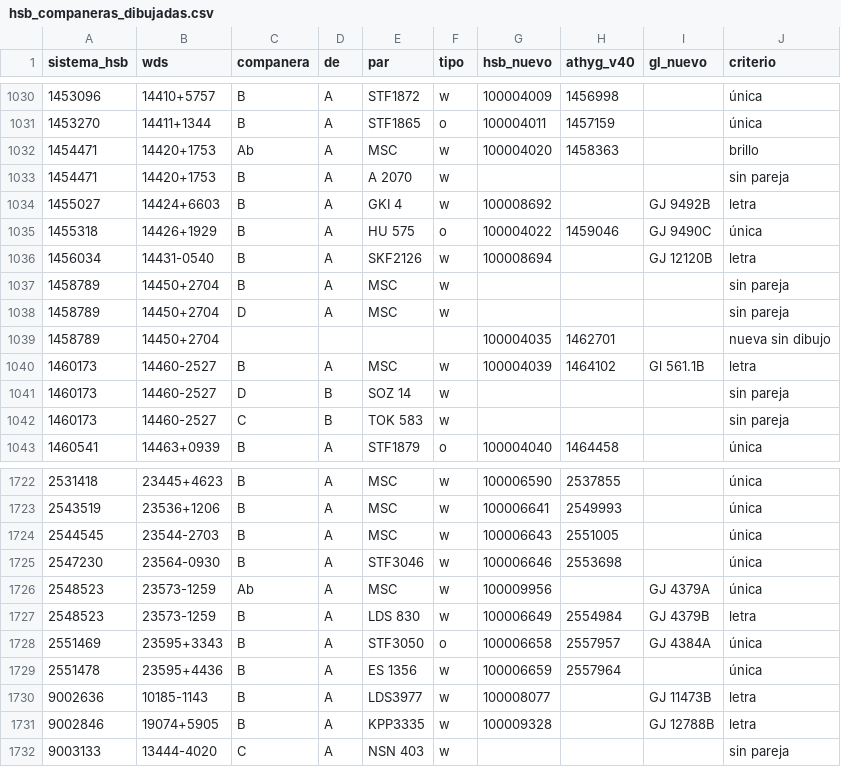
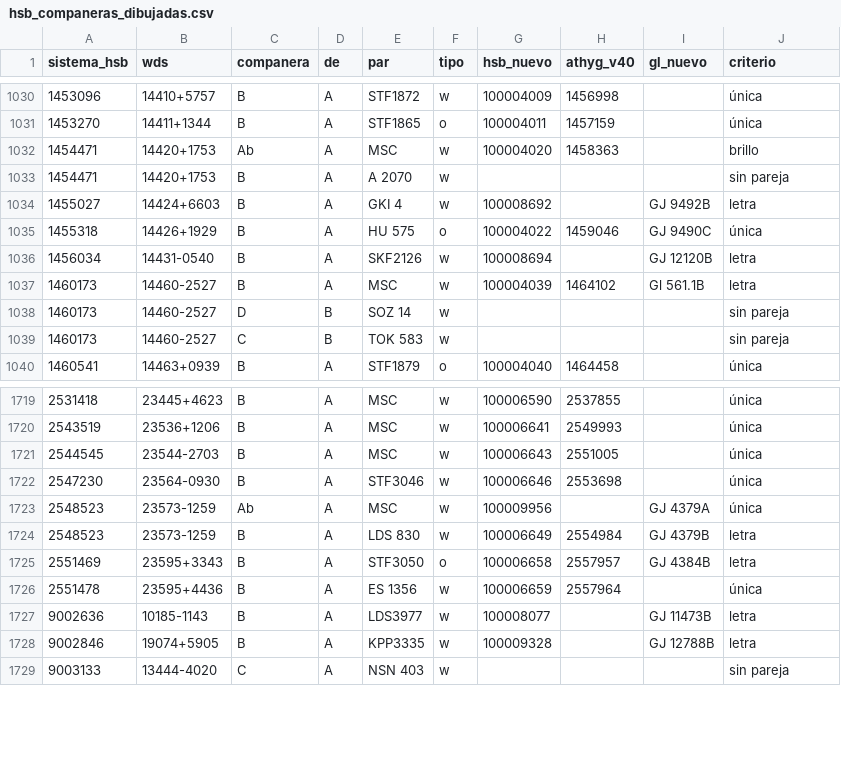
Before and after one commit to Sergiobasstidas/Hoshi, a CSV file: data/catalog/hsb_companeras_dibujadas.csv, drawn as a sheet; only a part is shown, gaps mark what is left out.

Commit message:
Aplicar las decisiones I–O de la auditoría del catálogo
Tipos espectrales de AT-HYG donde el de SIMBAD no calza con el color; HD, Gaia y nombres GJ corregidos según SIMBAD (p Eridani y Gl 563.2 con las letras cruzadas, Gaia intercambiados entre componentes, Rotanev y otros por brillo); estrellas repetidas retiradas apuntando a la que se conserva; distancia del cúmulo (UCC) para cuatro miembros con Hipparcos desfasado y la de Orión por VLBA para θ¹ Orionis B; UX Persei con su Gaia y su posición. Las diferencias restantes quedan revisadas con su motivo.

```diff
--- a/data/catalog/hsb_companeras_dibujadas.csv
+++ b/data/catalog/hsb_companeras_dibujadas.csv
@@ -1036,5 +1036,2 @@ sistema_hsb,wds,companera,de,par,tipo,hsb_nuevo,athyg_v40,gl_nuevo,criterio
 1456034,14431-0540,B,A,SKF2126,w,100008694,,GJ 12120B,letra
-1458789,14450+2704,B,A,MSC,w,,,,sin pareja
-1458789,14450+2704,D,A,MSC,w,,,,sin pareja
-1458789,14450+2704,,,,,100004035,1462701,,nueva sin dibujo
 1460173,14460-2527,B,A,MSC,w,100004039,1464102,Gl 561.1B,letra
@@ -1727,3 +1724,3 @@ sistema_hsb,wds,companera,de,par,tipo,hsb_nuevo,athyg_v40,gl_nuevo,criterio
 2548523,23573-1259,B,A,LDS 830,w,100006649,2554984,GJ 4379B,letra
-2551469,23595+3343,B,A,STF3050,o,100006658,2557957,GJ 4384A,única
+2551469,23595+3343,B,A,STF3050,o,100006658,2557957,GJ 4384B,letra
 2551478,23595+4436,B,A,ES 1356,w,100006659,2557964,,única
```
Also changed, not shown: data/catalog/hsb_capa_enlazadas.csv, 36 other files.
